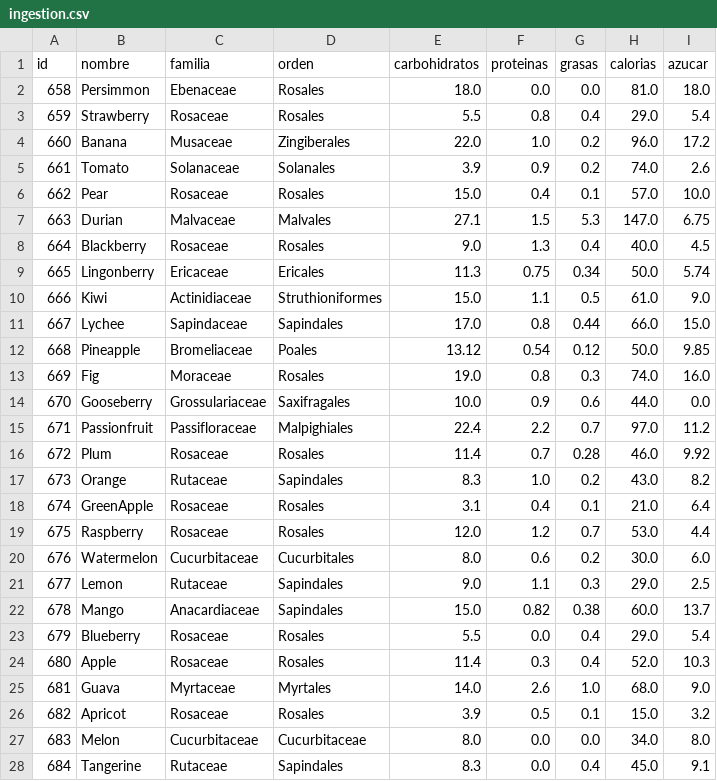
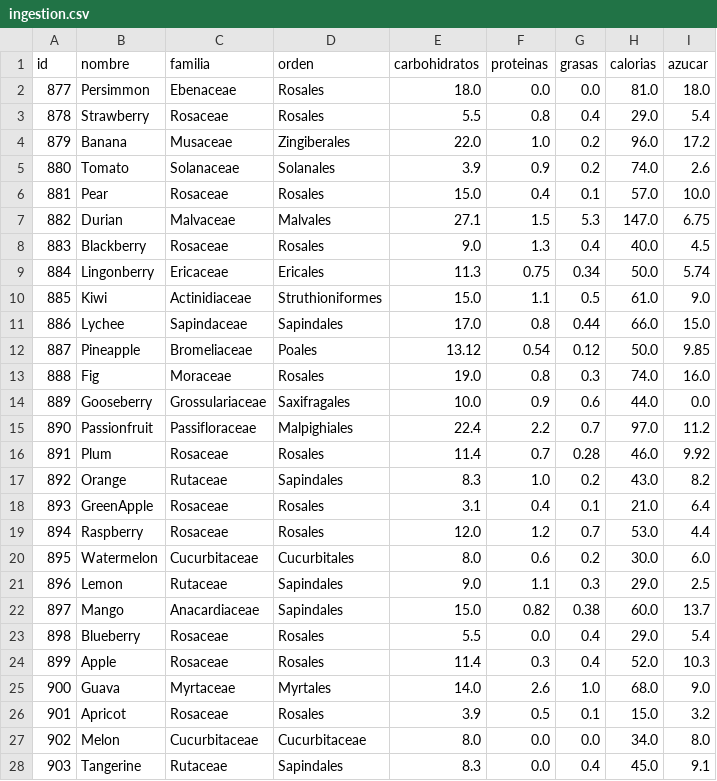
Before and after one commit to LuisaCarvajal/Infra_IngestionDatos_LuisaCarvajal, a CSV file: src/BigData/static/xlsx/ingestion.csv, drawn as a sheet; only a part is shown; the diff covers the shown part only.

```diff
--- a/src/BigData/static/xlsx/ingestion.csv
+++ b/src/BigData/static/xlsx/ingestion.csv
@@ -1,28 +1,28 @@
 id,nombre,familia,orden,carbohidratos,proteinas,grasas,calorias,azucar
-658,Persimmon,Ebenaceae,Rosales,18.0,0.0,0.0,81.0,18.0
-659,Strawberry,Rosaceae,Rosales,5.5,0.8,0.4,29.0,5.4
-660,Banana,Musaceae,Zingiberales,22.0,1.0,0.2,96.0,17.2
-661,Tomato,Solanaceae,Solanales,3.9,0.9,0.2,74.0,2.6
-662,Pear,Rosaceae,Rosales,15.0,0.4,0.1,57.0,10.0
-663,Durian,Malvaceae,Malvales,27.1,1.5,5.3,147.0,6.75
-664,Blackberry,Rosaceae,Rosales,9.0,1.3,0.4,40.0,4.5
-665,Lingonberry,Ericaceae,Ericales,11.3,0.75,0.34,50.0,5.74
-666,Kiwi,Actinidiaceae,Struthioniformes,15.0,1.1,0.5,61.0,9.0
-667,Lychee,Sapindaceae,Sapindales,17.0,0.8,0.44,66.0,15.0
-668,Pineapple,Bromeliaceae,Poales,13.12,0.54,0.12,50.0,9.85
-669,Fig,Moraceae,Rosales,19.0,0.8,0.3,74.0,16.0
-670,Gooseberry,Grossulariaceae,Saxifragales,10.0,0.9,0.6,44.0,0.0
-671,Passionfruit,Passifloraceae,Malpighiales,22.4,2.2,0.7,97.0,11.2
-672,Plum,Rosaceae,Rosales,11.4,0.7,0.28,46.0,9.92
-673,Orange,Rutaceae,Sapindales,8.3,1.0,0.2,43.0,8.2
-674,GreenApple,Rosaceae,Rosales,3.1,0.4,0.1,21.0,6.4
-675,Raspberry,Rosaceae,Rosales,12.0,1.2,0.7,53.0,4.4
-676,Watermelon,Cucurbitaceae,Cucurbitales,8.0,0.6,0.2,30.0,6.0
-677,Lemon,Rutaceae,Sapindales,9.0,1.1,0.3,29.0,2.5
-678,Mango,Anacardiaceae,Sapindales,15.0,0.82,0.38,60.0,13.7
-679,Blueberry,Rosaceae,Rosales,5.5,0.0,0.4,29.0,5.4
-680,Apple,Rosaceae,Rosales,11.4,0.3,0.4,52.0,10.3
-681,Guava,Myrtaceae,Myrtales,14.0,2.6,1.0,68.0,9.0
-682,Apricot,Rosaceae,Rosales,3.9,0.5,0.1,15.0,3.2
-683,Melon,Cucurbitaceae,Cucurbitaceae,8.0,0.0,0.0,34.0,8.0
-684,Tangerine,Rutaceae,Sapindales,8.3,0.0,0.4,45.0,9.1
+877,Persimmon,Ebenaceae,Rosales,18.0,0.0,0.0,81.0,18.0
+878,Strawberry,Rosaceae,Rosales,5.5,0.8,0.4,29.0,5.4
+879,Banana,Musaceae,Zingiberales,22.0,1.0,0.2,96.0,17.2
+880,Tomato,Solanaceae,Solanales,3.9,0.9,0.2,74.0,2.6
+881,Pear,Rosaceae,Rosales,15.0,0.4,0.1,57.0,10.0
+882,Durian,Malvaceae,Malvales,27.1,1.5,5.3,147.0,6.75
+883,Blackberry,Rosaceae,Rosales,9.0,1.3,0.4,40.0,4.5
+884,Lingonberry,Ericaceae,Ericales,11.3,0.75,0.34,50.0,5.74
+885,Kiwi,Actinidiaceae,Struthioniformes,15.0,1.1,0.5,61.0,9.0
+886,Lychee,Sapindaceae,Sapindales,17.0,0.8,0.44,66.0,15.0
+887,Pineapple,Bromeliaceae,Poales,13.12,0.54,0.12,50.0,9.85
+888,Fig,Moraceae,Rosales,19.0,0.8,0.3,74.0,16.0
+889,Gooseberry,Grossulariaceae,Saxifragales,10.0,0.9,0.6,44.0,0.0
+890,Passionfruit,Passifloraceae,Malpighiales,22.4,2.2,0.7,97.0,11.2
+891,Plum,Rosaceae,Rosales,11.4,0.7,0.28,46.0,9.92
+892,Orange,Rutaceae,Sapindales,8.3,1.0,0.2,43.0,8.2
+893,GreenApple,Rosaceae,Rosales,3.1,0.4,0.1,21.0,6.4
+894,Raspberry,Rosaceae,Rosales,12.0,1.2,0.7,53.0,4.4
+895,Watermelon,Cucurbitaceae,Cucurbitales,8.0,0.6,0.2,30.0,6.0
+896,Lemon,Rutaceae,Sapindales,9.0,1.1,0.3,29.0,2.5
+897,Mango,Anacardiaceae,Sapindales,15.0,0.82,0.38,60.0,13.7
+898,Blueberry,Rosaceae,Rosales,5.5,0.0,0.4,29.0,5.4
+899,Apple,Rosaceae,Rosales,11.4,0.3,0.4,52.0,10.3
+900,Guava,Myrtaceae,Myrtales,14.0,2.6,1.0,68.0,9.0
+901,Apricot,Rosaceae,Rosales,3.9,0.5,0.1,15.0,3.2
+902,Melon,Cucurbitaceae,Cucurbitaceae,8.0,0.0,0.0,34.0,8.0
+903,Tangerine,Rutaceae,Sapindales,8.3,0.0,0.4,45.0,9.1
```
Also changed, not shown: 22 edited cells elsewhere in this file, src/BigData/static/xlsx/cleaned_data.csv, 3 other files.
